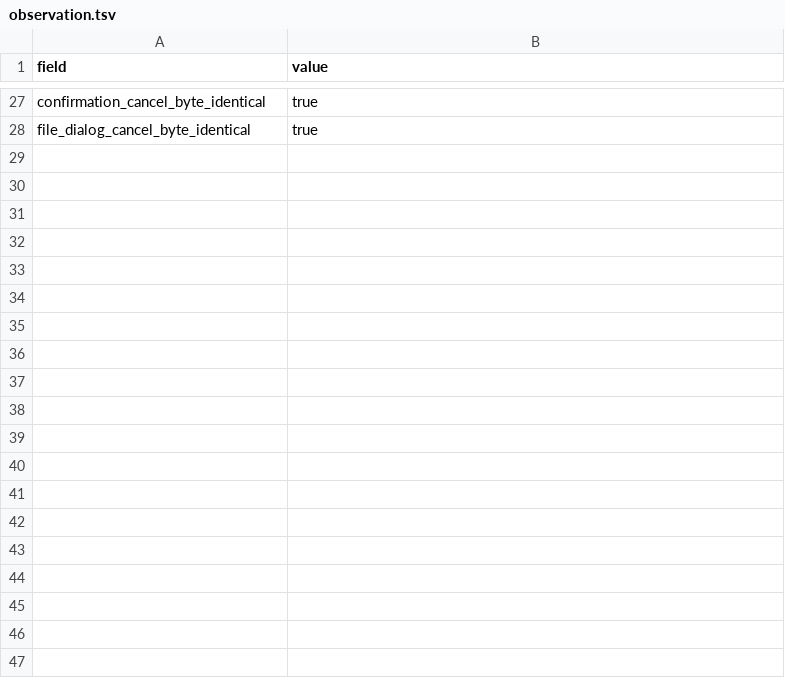
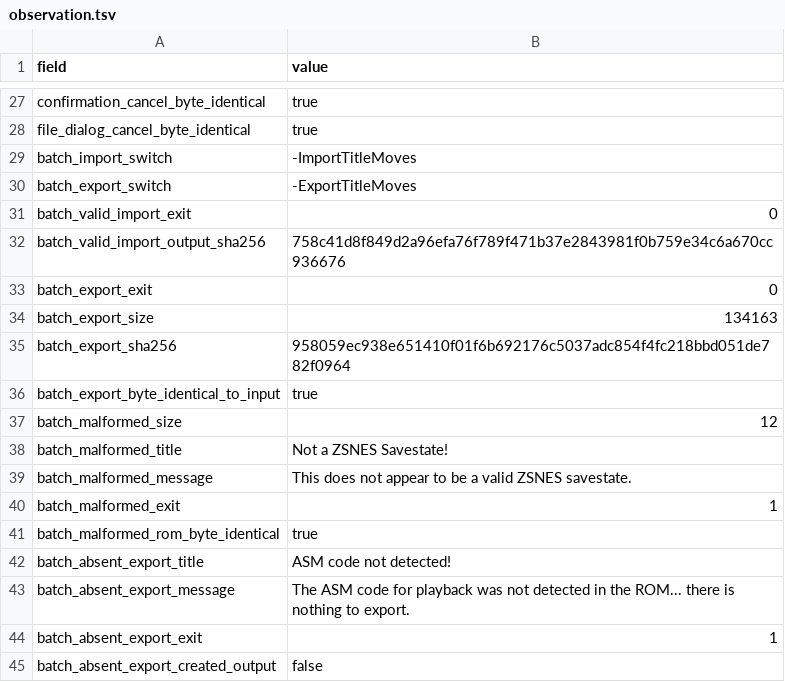
Before and after one commit to YungRaj/lunar-magic, a TSV file: docs/oracle-work/lm363/smw-us-lorom/title-playback-import/observation.tsv, drawn as a sheet; only a part is shown, gaps mark what is left out; the diff names each change by its address in the sheet, - before the commit and + after, or states it on an @@ line.

Commit message:
Verify title movement batch transfer parity

```diff
--- a/docs/oracle-work/lm363/smw-us-lorom/title-playback-import/observation.tsv
+++ b/docs/oracle-work/lm363/smw-us-lorom/title-playback-import/observation.tsv
+row 29: batch_import_switch | -ImportTitleMoves
+row 30: batch_export_switch | -ExportTitleMoves
+row 31: batch_valid_import_exit | 0
+row 32: batch_valid_import_output_sha256 | 758c41d8f849d2a96efa76f789f471b37e2843981f0b759e34c6a670cc936676
+row 33: batch_export_exit | 0
+row 34: batch_export_size | 134163
+row 35: batch_export_sha256 | 958059ec938e651410f01f6b692176c5037adc854f4fc218bbd051de782f0964
+row 36: batch_export_byte_identical_to_input | true
+row 37: batch_malformed_size | 12
+row 38: batch_malformed_title | Not a ZSNES Savestate!
+row 39: batch_malformed_message | This does not appear to be a valid ZSNES savestate.
+row 40: batch_malformed_exit | 1
+row 41: batch_malformed_rom_byte_identical | true
+row 42: batch_absent_export_title | ASM code not detected!
+row 43: batch_absent_export_message | The ASM code for playback was not detected in the ROM... there is nothing to export.
+row 44: batch_absent_export_exit | 1
+row 45: batch_absent_export_created_output | false
```
Also changed, not shown: 7 other files.
